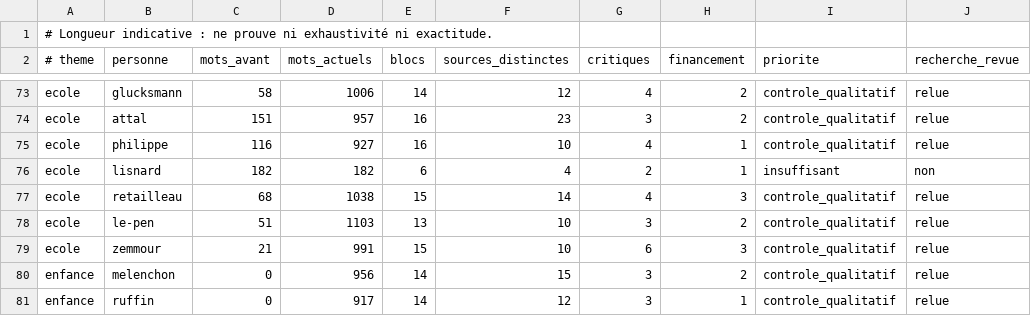
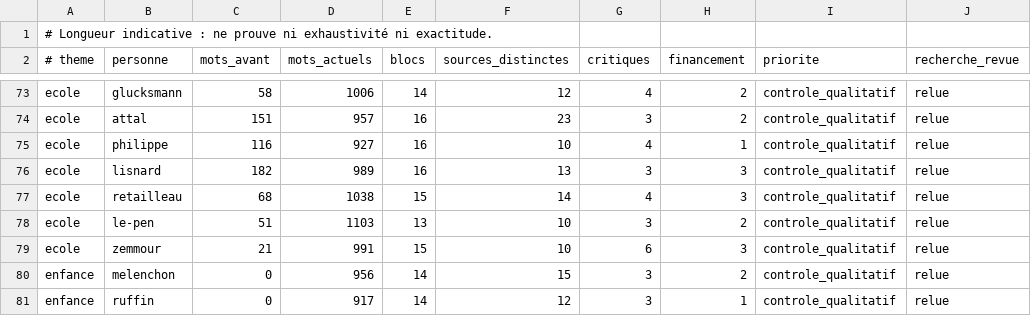
Before and after one commit to adrienconrath/pourquivoter, a TSV file: data/audit-couverture.tsv, drawn as a sheet; only a part is shown, gaps mark what is left out.

```diff
--- a/data/audit-couverture.tsv
+++ b/data/audit-couverture.tsv
@@ -75,3 +75,3 @@ ecole|attal|151|957|16|23|3|2|controle_qualitatif|relue
 ecole|philippe|116|927|16|10|4|1|controle_qualitatif|relue
-ecole|lisnard|182|182|6|4|2|1|insuffisant|non
+ecole|lisnard|182|989|16|13|3|3|controle_qualitatif|relue
 ecole|retailleau|68|1038|15|14|4|3|controle_qualitatif|relue
```
Also changed, not shown: data/recherches.tsv, data/sources.tsv, 3 other files.
